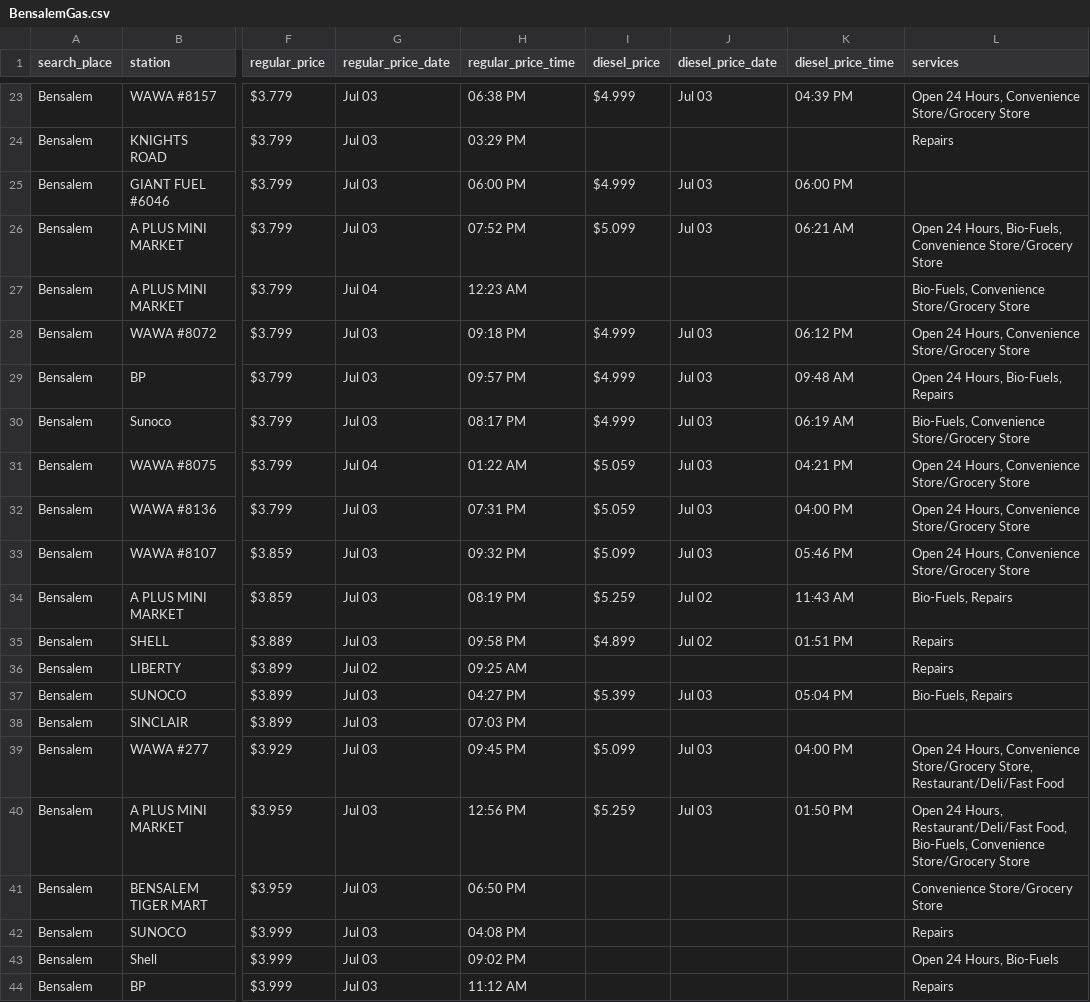
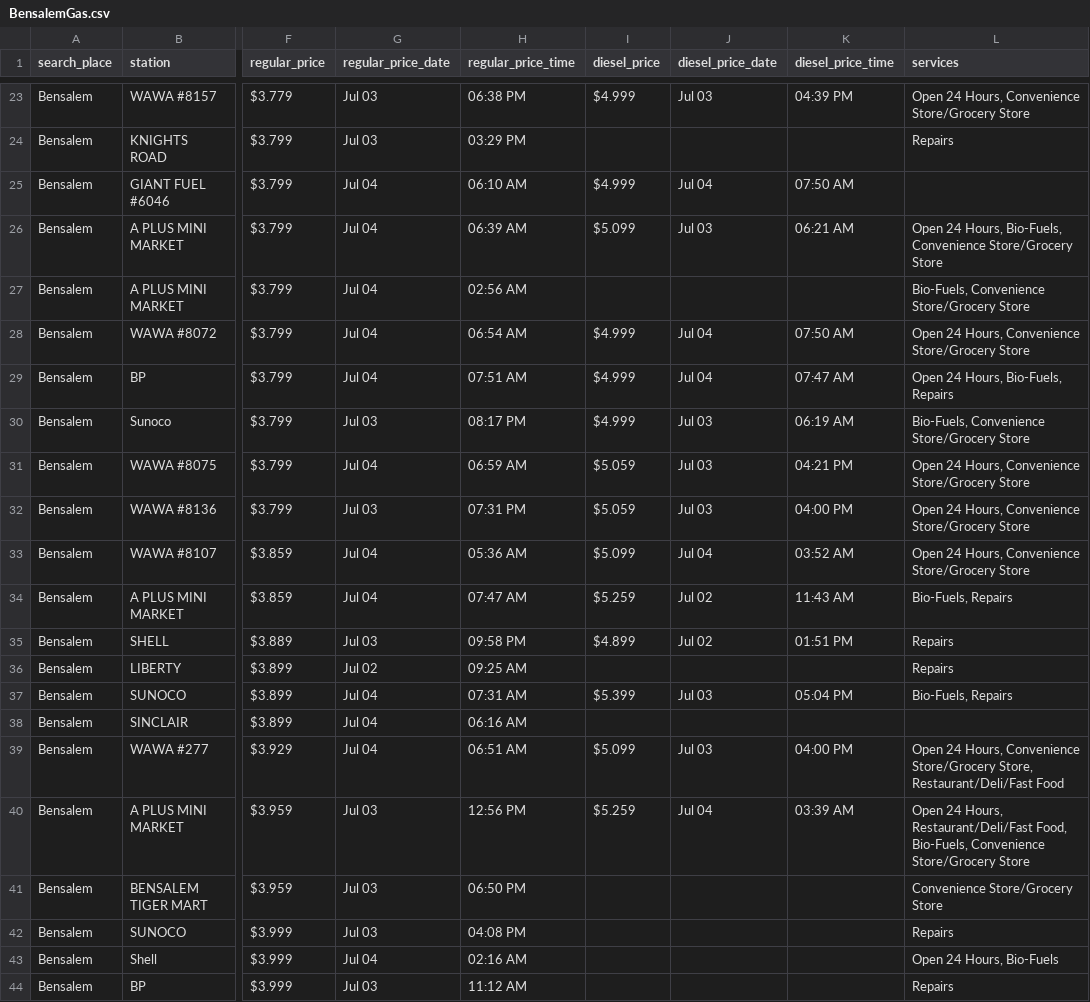
Before and after one commit to CUlleryUSATRepos/BucksGasRepo, a CSV file: BucksGasPrices/BensalemGas.csv, drawn as a sheet; only a part is shown, gaps mark what is left out; the diff covers the shown part only; the diff names each change by its address in the sheet, - before the commit and + after, or states it on an @@ line.

Commit message:
Auto update gas prices 2026-07-04 08:01:11

```diff
--- a/BucksGasPrices/BensalemGas.csv
+++ b/BucksGasPrices/BensalemGas.csv
-G25:G26 (regular_price_date): Jul 03
+G25:G26 (regular_price_date): Jul 04
-H25 (regular_price_time): 06:00 PM
+H25 (regular_price_time): 06:10 AM
-J25 (diesel_price_date): Jul 03
+J25 (diesel_price_date): Jul 04
-K25 (diesel_price_time): 06:00 PM
+K25 (diesel_price_time): 07:50 AM
-H26 (regular_price_time): 07:52 PM
+H26 (regular_price_time): 06:39 AM
-H27 (regular_price_time): 12:23 AM
+H27 (regular_price_time): 02:56 AM
-G28:G29 (regular_price_date): Jul 03
+G28:G29 (regular_price_date): Jul 04
-H28 (regular_price_time): 09:18 PM
+H28 (regular_price_time): 06:54 AM
-J28:J29 (diesel_price_date): Jul 03
+J28:J29 (diesel_price_date): Jul 04
-K28 (diesel_price_time): 06:12 PM
+K28 (diesel_price_time): 07:50 AM
-H29 (regular_price_time): 09:57 PM
+H29 (regular_price_time): 07:51 AM
-K29 (diesel_price_time): 09:48 AM
+K29 (diesel_price_time): 07:47 AM
-H31 (regular_price_time): 01:22 AM
+H31 (regular_price_time): 06:59 AM
-G33:G34 (regular_price_date): Jul 03
+G33:G34 (regular_price_date): Jul 04
-H33 (regular_price_time): 09:32 PM
+H33 (regular_price_time): 05:36 AM
-J33 (diesel_price_date): Jul 03
+J33 (diesel_price_date): Jul 04
-K33 (diesel_price_time): 05:46 PM
+K33 (diesel_price_time): 03:52 AM
-H34 (regular_price_time): 08:19 PM
+H34 (regular_price_time): 07:47 AM
-G37:G39 (regular_price_date): Jul 03
+G37:G39 (regular_price_date): Jul 04
-H37 (regular_price_time): 04:27 PM
+H37 (regular_price_time): 07:31 AM
-H38 (regular_price_time): 07:03 PM
+H38 (regular_price_time): 06:16 AM
-H39 (regular_price_time): 09:45 PM
+H39 (regular_price_time): 06:51 AM
-J40 (diesel_price_date): Jul 03
+J40 (diesel_price_date): Jul 04
-K40 (diesel_price_time): 01:50 PM
+K40 (diesel_price_time): 03:39 AM
-G43 (regular_price_date): Jul 03
+G43 (regular_price_date): Jul 04
-H43 (regular_price_time): 09:02 PM
+H43 (regular_price_time): 02:16 AM
```
Also changed, not shown: 15 edited cells elsewhere in this file, BucksGasPrices/BristolGas.csv, BucksGasPrices/CroydonGas.csv, 57 other files.
